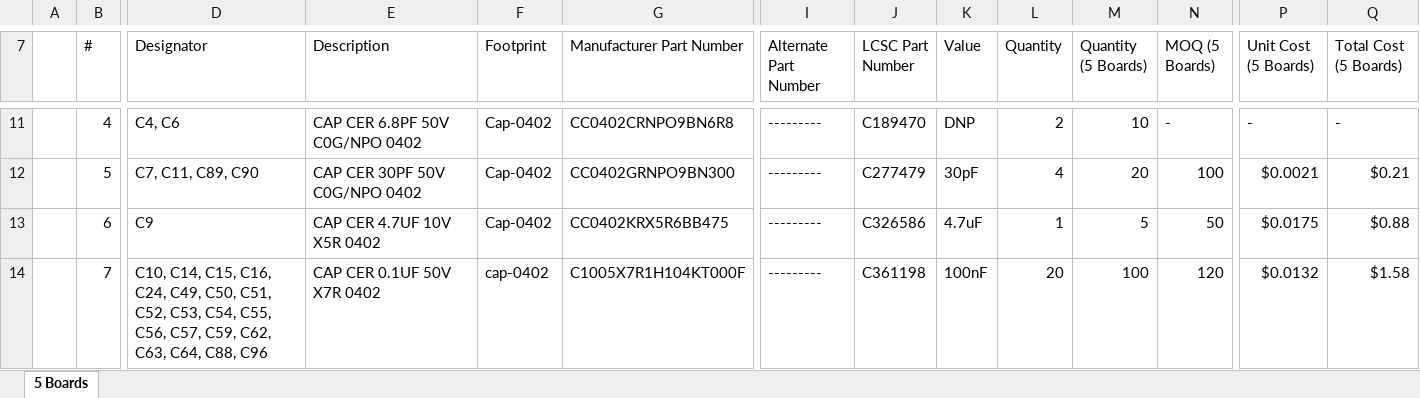
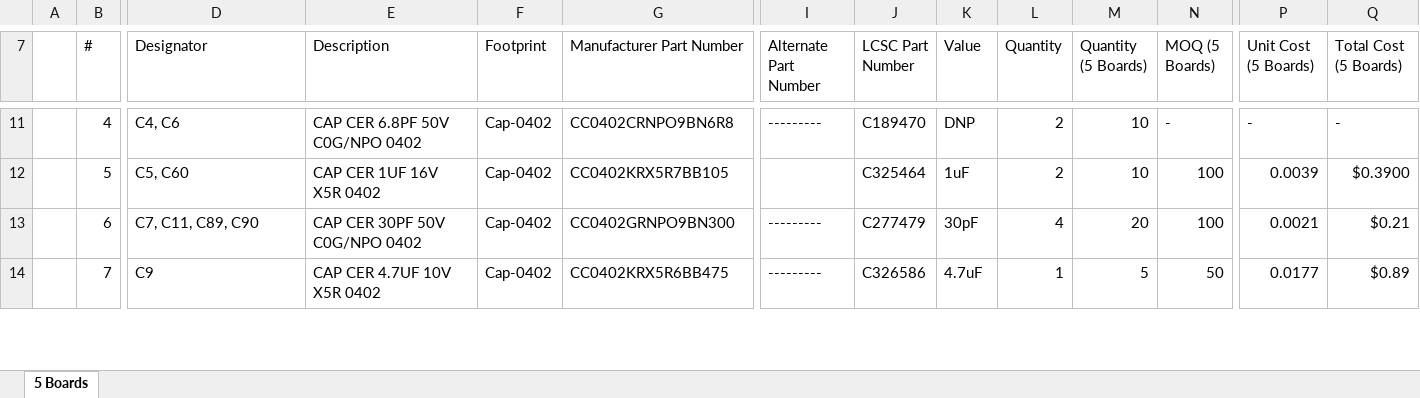
Before and after one commit to eSpark-Backup/muhunthancanagey-servocontrol, an Excel workbook: Design Files/Control-Board-v1.0/BOM/eSpark-BOM-Control-Board-v1.0.xlsx, sheet 5 Boards, drawn as a sheet; only a part is shown, gaps mark what is left out; values as stored, in another font and other column widths than the file's, no cell formats; the diff covers the shown part only; the diff names each change by its address in the sheet, - before the commit and + after, or states it on an @@ line.

Commit message:
#29 Control Board BOM Update.

```diff
--- a/Design Files/Control-Board-v1.0/BOM/eSpark-BOM-Control-Board-v1.0.xlsx (sheet 5 Boards)
+++ b/Design Files/Control-Board-v1.0/BOM/eSpark-BOM-Control-Board-v1.0.xlsx (sheet 5 Boards)
-D12 (Designator): C7, C11, C89, C90
+D12 (Designator): C5, C60
-E12 (Description): CAP CER 30PF 50V C0G/NPO 0402
+E12 (Description): CAP CER 1UF 16V X5R 0402
-G12 (Manufacturer Part Number): CC0402GRNPO9BN300
+G12 (Manufacturer Part Number): CC0402KRX5R7BB105
-I12 (Alternate Part Number): ---------
+I12 (Alternate Part Number): (empty)
-J12 (LCSC Part Number): C277479
+J12 (LCSC Part Number): C325464
-K12 (Value): 30pF
+K12 (Value): 1uF
-L12 (Quantity): 4
+L12 (Quantity): 2
-M12 (Quantity (5 Boards)): 20
+M12 (Quantity (5 Boards)): 10
-P12 (Unit Cost (5 Boards)): $0.0021
+P12 (Unit Cost (5 Boards)): 0.0039
-Q12 (Total Cost (5 Boards)): $0.21
+Q12 (Total Cost (5 Boards)): $0.3900
-D13 (Designator): C9
+D13 (Designator): C7, C11, C89, C90
-E13 (Description): CAP CER 4.7UF 10V X5R 0402
+E13 (Description): CAP CER 30PF 50V C0G/NPO 0402
-G13 (Manufacturer Part Number): CC0402KRX5R6BB475
+G13 (Manufacturer Part Number): CC0402GRNPO9BN300
-J13 (LCSC Part Number): C326586
+J13 (LCSC Part Number): C277479
-K13 (Value): 4.7uF
+K13 (Value): 30pF
-L13 (Quantity): 1
+L13 (Quantity): 4
-M13 (Quantity (5 Boards)): 5
+M13 (Quantity (5 Boards)): 20
-N13 (MOQ (5 Boards)): 50
+N13 (MOQ (5 Boards)): 100
-P13 (Unit Cost (5 Boards)): $0.0175
+P13 (Unit Cost (5 Boards)): 0.0021
-Q13 (Total Cost (5 Boards)): $0.88
+Q13 (Total Cost (5 Boards)): $0.21
-D14 (Designator): C10, C14, C15, C16, C24, C49, C50, C51, C52, C53, C54, C55, C56, C57, C59, C62, C63, C64, C88, C96
+D14 (Designator): C9
-E14 (Description): CAP CER 0.1UF 50V X7R 0402
+E14 (Description): CAP CER 4.7UF 10V X5R 0402
-F14 (Footprint): cap-0402
+F14 (Footprint): Cap-0402
-G14 (Manufacturer Part Number): C1005X7R1H104KT000F
+G14 (Manufacturer Part Number): CC0402KRX5R6BB475
-J14 (LCSC Part Number): C361198
+J14 (LCSC Part Number): C326586
-K14 (Value): 100nF
+K14 (Value): 4.7uF
-L14 (Quantity): 20
+L14 (Quantity): 1
-M14 (Quantity (5 Boards)): 100
+M14 (Quantity (5 Boards)): 5
-N14 (MOQ (5 Boards)): 120
+N14 (MOQ (5 Boards)): 50
-P14 (Unit Cost (5 Boards)): $0.0132
+P14 (Unit Cost (5 Boards)): 0.0177
-Q14 (Total Cost (5 Boards)): $1.58
+Q14 (Total Cost (5 Boards)): $0.89
```
Also changed, not shown: 17 added rows, 2 removed rows and 1279 edited cells elsewhere in this sheet, cell formats, Design Files/Control-Board-v1.0/BOM/Client-BOM-Control-Board-v1.0.xlsx.
